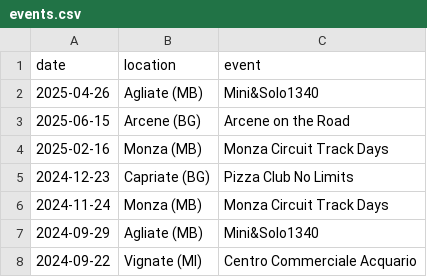
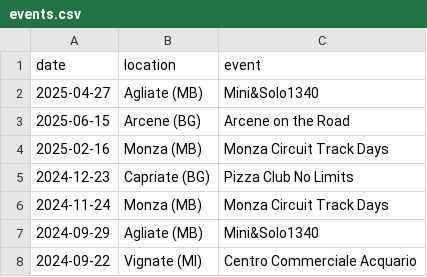
Before and after one commit to gen1miniownersclub/gen1miniownersclub_lombardia_it, a CSV file: data/events.csv, drawn as a sheet.

Commit message:
Fixing date for MINI&SOLO Event in Apr

```diff
--- a/data/events.csv
+++ b/data/events.csv
@@ -1,3 +1,3 @@
 date,location,event
-2025-04-26,Agliate (MB),Mini&Solo1340
+2025-04-27,Agliate (MB),Mini&Solo1340
 2025-06-15,Arcene (BG),Arcene on the Road
```
